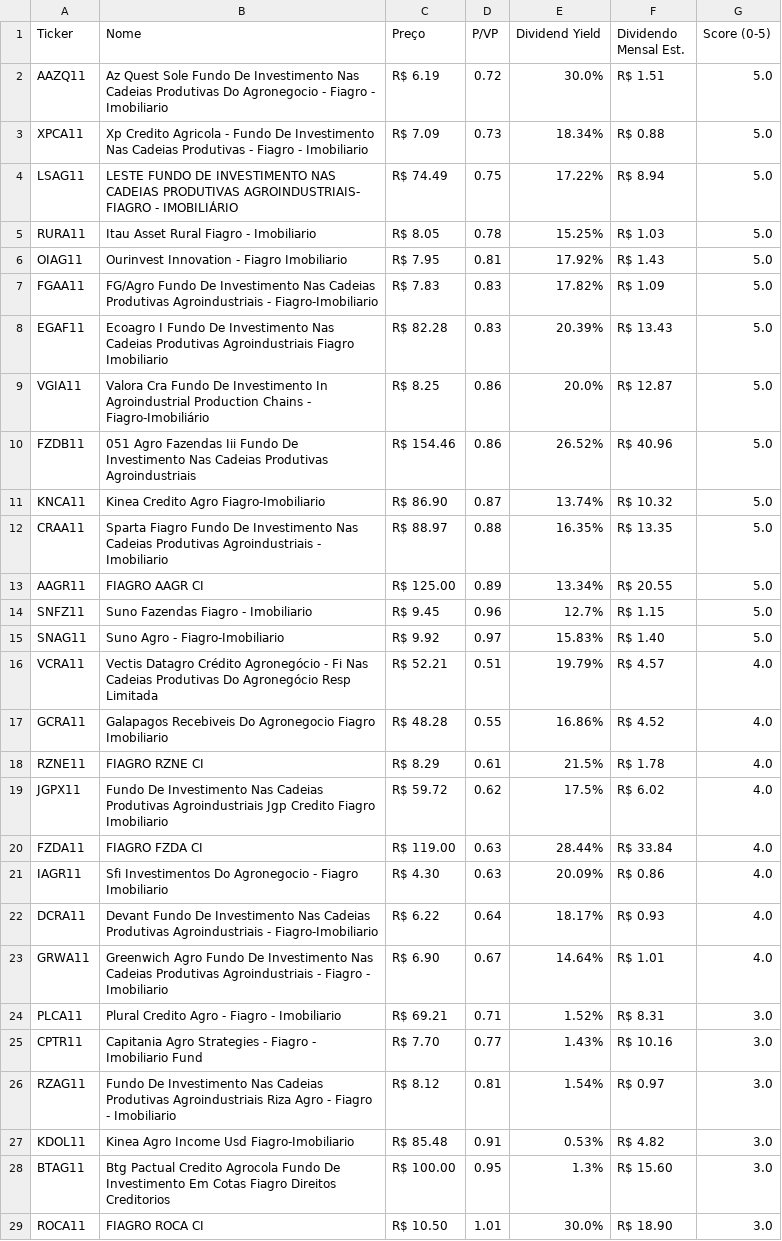
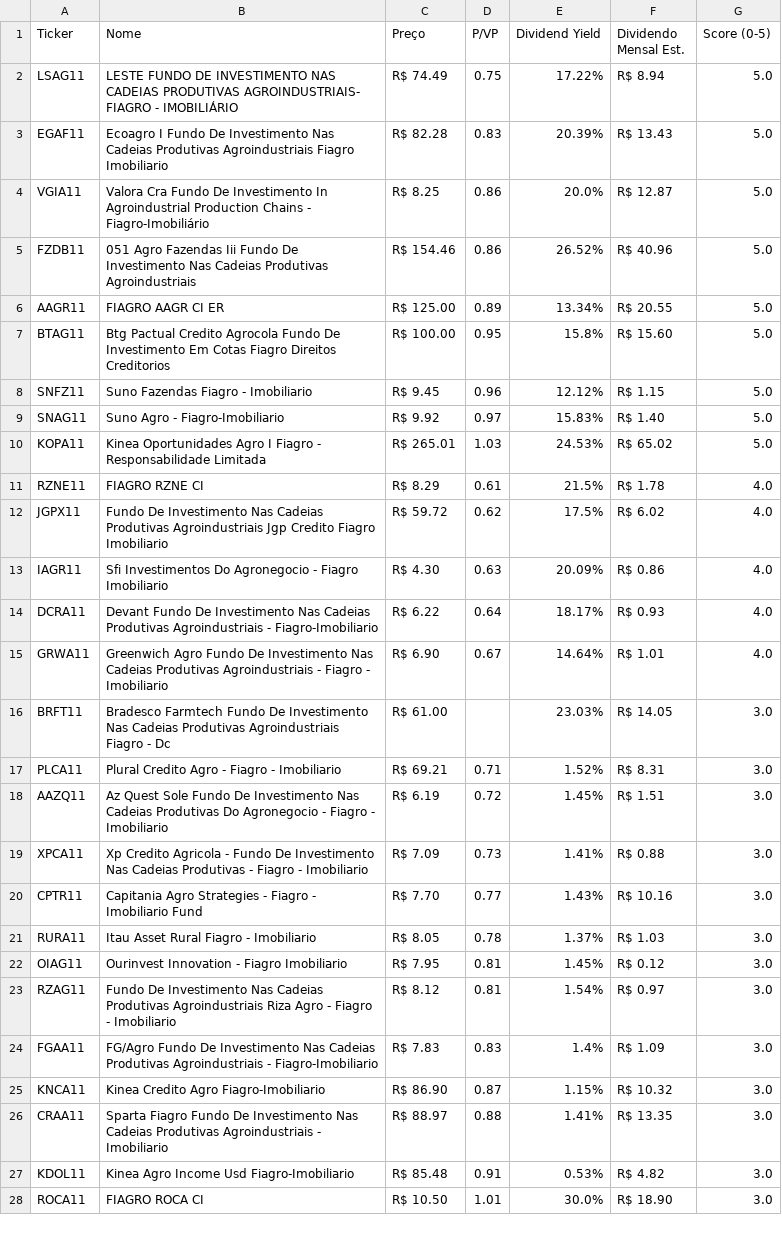
Before and after one commit to jucelinoss/radar_fundamentalista_b3, a CSV file: export_fiagros.csv, drawn as a sheet; only a part is shown; the diff covers the shown part only.

```diff
--- a/export_fiagros.csv
+++ b/export_fiagros.csv
@@ -1,8 +1,3 @@
 Ticker,Nome,Preço,P/VP,Dividend Yield,Dividendo Mensal Est.,Score (0-5)
-AAZQ11,Az Quest Sole Fundo De Investimento Nas Cadeias Produtivas Do Agronegocio - Fiagro - Imobiliario,R$ 6.19,0.72,30.0%,R$ 1.51,5.0
-XPCA11,Xp Credito Agricola - Fundo De Investimento Nas Cadeias Produtivas - Fiagro - Imobiliario,R$ 7.09,0.73,18.34%,R$ 0.88,5.0
 LSAG11,LESTE FUNDO DE INVESTIMENTO NAS CADEIAS PRODUTIVAS AGROINDUSTRIAIS- FIAGRO - IMOBILIÁRIO,R$ 74.49,0.75,17.22%,R$ 8.94,5.0
-RURA11,Itau Asset Rural Fiagro - Imobiliario,R$ 8.05,0.78,15.25%,R$ 1.03,5.0
-OIAG11,Ourinvest Innovation - Fiagro Imobiliario,R$ 7.95,0.81,17.92%,R$ 1.43,5.0
-FGAA11,FG/Agro Fundo De Investimento Nas Cadeias Produtivas Agroindustriais - Fiagro-Imobiliario,R$ 7.83,0.83,17.82%,R$ 1.09,5.0
 EGAF11,Ecoagro I Fundo De Investimento Nas Cadeias Produtivas Agroindustriais Fiagro Imobiliario,R$ 82.28,0.83,20.39%,R$ 13.43,5.0
@@ -10,12 +5,9 @@ VGIA11,Valora Cra Fundo De Investimento In Agroindustrial Production Chains - Fi
 FZDB11,051 Agro Fazendas Iii Fundo De Investimento Nas Cadeias Produtivas Agroindustriais,R$ 154.46,0.86,26.52%,R$ 40.96,5.0
-KNCA11,Kinea Credito Agro Fiagro-Imobiliario,R$ 86.90,0.87,13.74%,R$ 10.32,5.0
-CRAA11,Sparta Fiagro Fundo De Investimento Nas Cadeias Produtivas Agroindustriais - Imobiliario,R$ 88.97,0.88,16.35%,R$ 13.35,5.0
-AAGR11,FIAGRO AAGR CI,R$ 125.00,0.89,13.34%,R$ 20.55,5.0
-SNFZ11,Suno Fazendas Fiagro - Imobiliario,R$ 9.45,0.96,12.7%,R$ 1.15,5.0
+AAGR11,FIAGRO AAGR CI  ER,R$ 125.00,0.89,13.34%,R$ 20.55,5.0
+BTAG11,Btg Pactual Credito Agrocola Fundo De Investimento Em Cotas Fiagro Direitos Creditorios,R$ 100.00,0.95,15.8%,R$ 15.60,5.0
+SNFZ11,Suno Fazendas Fiagro - Imobiliario,R$ 9.45,0.96,12.12%,R$ 1.15,5.0
 SNAG11,Suno Agro - Fiagro-Imobiliario,R$ 9.92,0.97,15.83%,R$ 1.40,5.0
-VCRA11,Vectis Datagro Crédito Agronegócio - Fi Nas Cadeias Produtivas Do Agronegócio Resp Limitada,R$ 52.21,0.51,19.79%,R$ 4.57,4.0
-GCRA11,Galapagos Recebiveis Do Agronegocio Fiagro Imobiliario,R$ 48.28,0.55,16.86%,R$ 4.52,4.0
+KOPA11,Kinea Oportunidades Agro I Fiagro - Responsabilidade Limitada,R$ 265.01,1.03,24.53%,R$ 65.02,5.0
 RZNE11,FIAGRO RZNE CI,R$ 8.29,0.61,21.5%,R$ 1.78,4.0
 JGPX11,Fundo De Investimento Nas Cadeias Produtivas Agroindustriais Jgp Credito Fiagro Imobiliario,R$ 59.72,0.62,17.5%,R$ 6.02,4.0
-FZDA11,FIAGRO FZDA CI,R$ 119.00,0.63,28.44%,R$ 33.84,4.0
 IAGR11,Sfi Investimentos Do Agronegocio - Fiagro Imobiliario,R$ 4.30,0.63,20.09%,R$ 0.86,4.0
@@ -23,7 +15,14 @@ DCRA11,Devant Fundo De Investimento Nas Cadeias Produtivas Agroindustriais - Fia
 GRWA11,Greenwich Agro Fundo De Investimento Nas Cadeias Produtivas Agroindustriais - Fiagro - Imobiliario,R$ 6.90,0.67,14.64%,R$ 1.01,4.0
+BRFT11,Bradesco Farmtech Fundo De Investimento Nas Cadeias Produtivas Agroindustriais Fiagro - Dc,R$ 61.00,,23.03%,R$ 14.05,3.0
 PLCA11,Plural Credito Agro - Fiagro - Imobiliario,R$ 69.21,0.71,1.52%,R$ 8.31,3.0
+AAZQ11,Az Quest Sole Fundo De Investimento Nas Cadeias Produtivas Do Agronegocio - Fiagro - Imobiliario,R$ 6.19,0.72,1.45%,R$ 1.51,3.0
+XPCA11,Xp Credito Agricola - Fundo De Investimento Nas Cadeias Produtivas - Fiagro - Imobiliario,R$ 7.09,0.73,1.41%,R$ 0.88,3.0
 CPTR11,Capitania Agro Strategies - Fiagro - Imobiliario Fund,R$ 7.70,0.77,1.43%,R$ 10.16,3.0
+RURA11,Itau Asset Rural Fiagro - Imobiliario,R$ 8.05,0.78,1.37%,R$ 1.03,3.0
+OIAG11,Ourinvest Innovation - Fiagro Imobiliario,R$ 7.95,0.81,1.45%,R$ 0.12,3.0
 RZAG11,Fundo De Investimento Nas Cadeias Produtivas Agroindustriais Riza Agro - Fiagro - Imobiliario,R$ 8.12,0.81,1.54%,R$ 0.97,3.0
+FGAA11,FG/Agro Fundo De Investimento Nas Cadeias Produtivas Agroindustriais - Fiagro-Imobiliario,R$ 7.83,0.83,1.4%,R$ 1.09,3.0
+KNCA11,Kinea Credito Agro Fiagro-Imobiliario,R$ 86.90,0.87,1.15%,R$ 10.32,3.0
+CRAA11,Sparta Fiagro Fundo De Investimento Nas Cadeias Produtivas Agroindustriais - Imobiliario,R$ 88.97,0.88,1.41%,R$ 13.35,3.0
 KDOL11,Kinea Agro Income Usd Fiagro-Imobiliario,R$ 85.48,0.91,0.53%,R$ 4.82,3.0
-BTAG11,Btg Pactual Credito Agrocola Fundo De Investimento Em Cotas Fiagro Direitos Creditorios,R$ 100.00,0.95,1.3%,R$ 15.60,3.0
 ROCA11,FIAGRO ROCA CI,R$ 10.50,1.01,30.0%,R$ 18.90,3.0
```
Also changed, not shown: 4 added rows, 3 removed rows and 2 edited cells elsewhere in this file, export_fiis.csv, export_stocks.csv, 4 other files.
